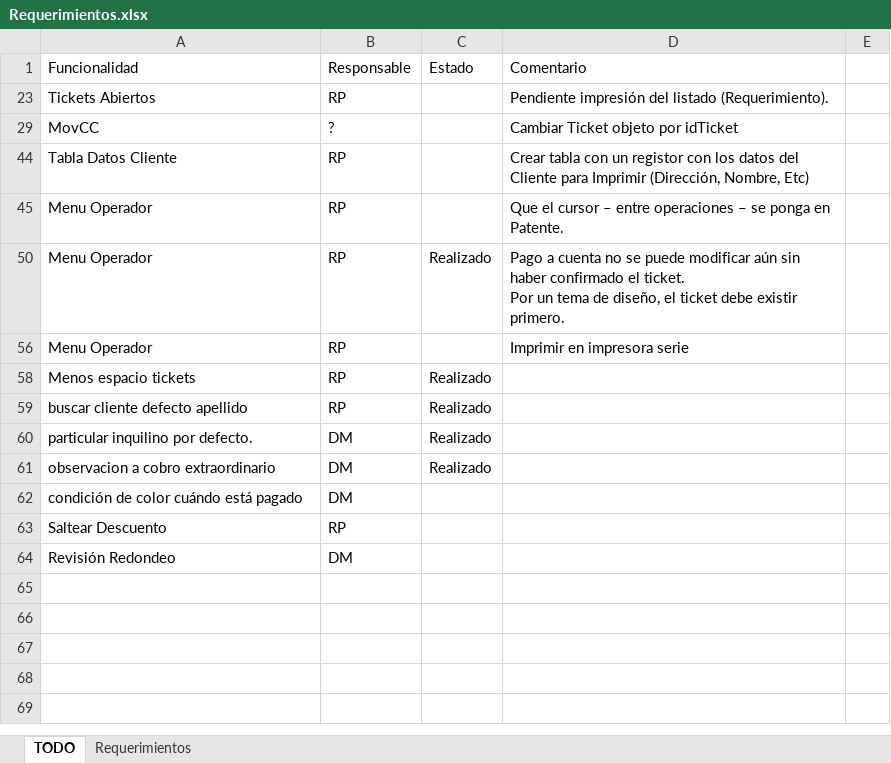
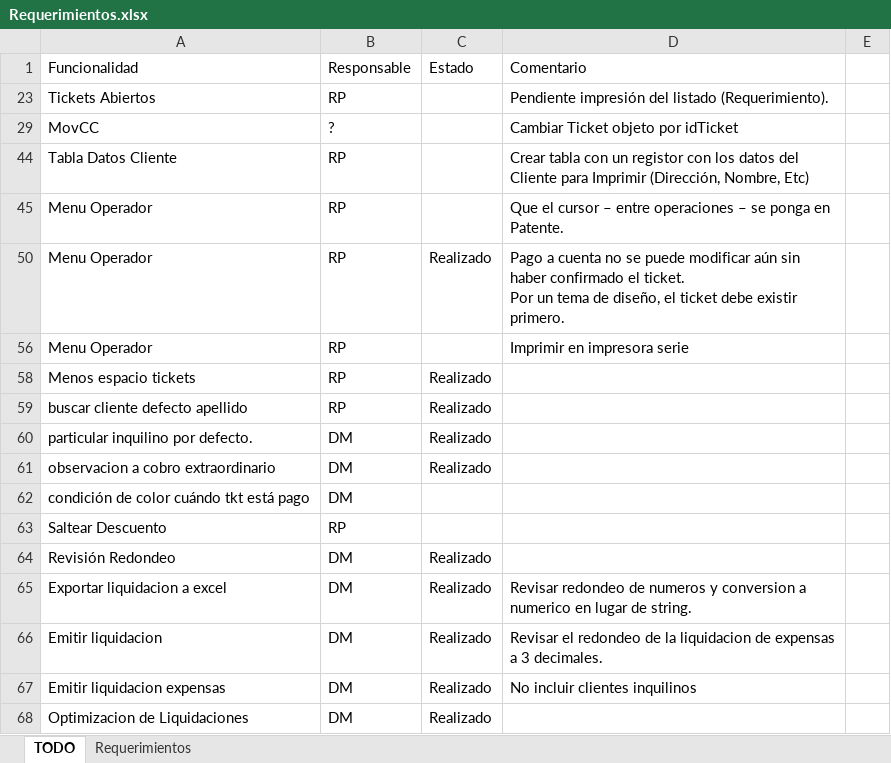
Before and after one commit to Moreh89/EstacionamientoGIT, an Excel workbook: Estacionamiento-Server/Requerimientos.xlsx, sheet TODO, drawn as a sheet; values as stored, in another font and other column widths than the file's, no borders; the diff names each change by its address in the sheet, - before the commit and + after, or states it on an @@ line.

```diff
--- a/Estacionamiento-Server/Requerimientos.xlsx (sheet TODO)
+++ b/Estacionamiento-Server/Requerimientos.xlsx (sheet TODO)
-A62: condición de color cuándo está pagado
+A62: condición de color cuándo tkt está pago
-C64: (empty)
+C64: Realizado
+row 65: Exportar liquidacion a excel | DM | Realizado | Revisar redondeo de numeros y conversion a numerico en lugar de string.
+row 66: Emitir liquidacion | DM | Realizado | Revisar el redondeo de la liquidacion de expensas a 3 decimales.
+row 67: Emitir liquidacion expensas | DM | Realizado | No incluir clientes inquilinos
+row 68: Optimizacion de Liquidaciones | DM | Realizado
```
Also changed, not shown: 5 other files.
